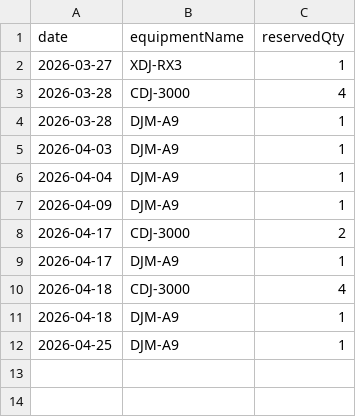
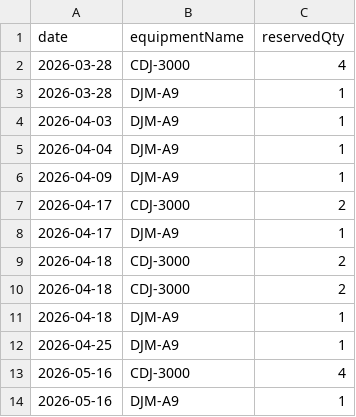
Before and after one commit to spacehash/spacehash.github.io, a CSV file: src/resources/reservations.csv, drawn as a sheet.

Commit message:
reservation update

```diff
--- a/src/resources/reservations.csv
+++ b/src/resources/reservations.csv
@@ -1,3 +1,2 @@
 date,equipmentName,reservedQty
-2026-03-27,XDJ-RX3,1
 2026-03-28,CDJ-3000,4
@@ -9,4 +8,7 @@ date,equipmentName,reservedQty
 2026-04-17,DJM-A9,1
-2026-04-18,CDJ-3000,4
+2026-04-18,CDJ-3000,2
+2026-04-18,CDJ-3000,2
 2026-04-18,DJM-A9,1
 2026-04-25,DJM-A9,1
+2026-05-16,CDJ-3000,4
+2026-05-16,DJM-A9,1
```
